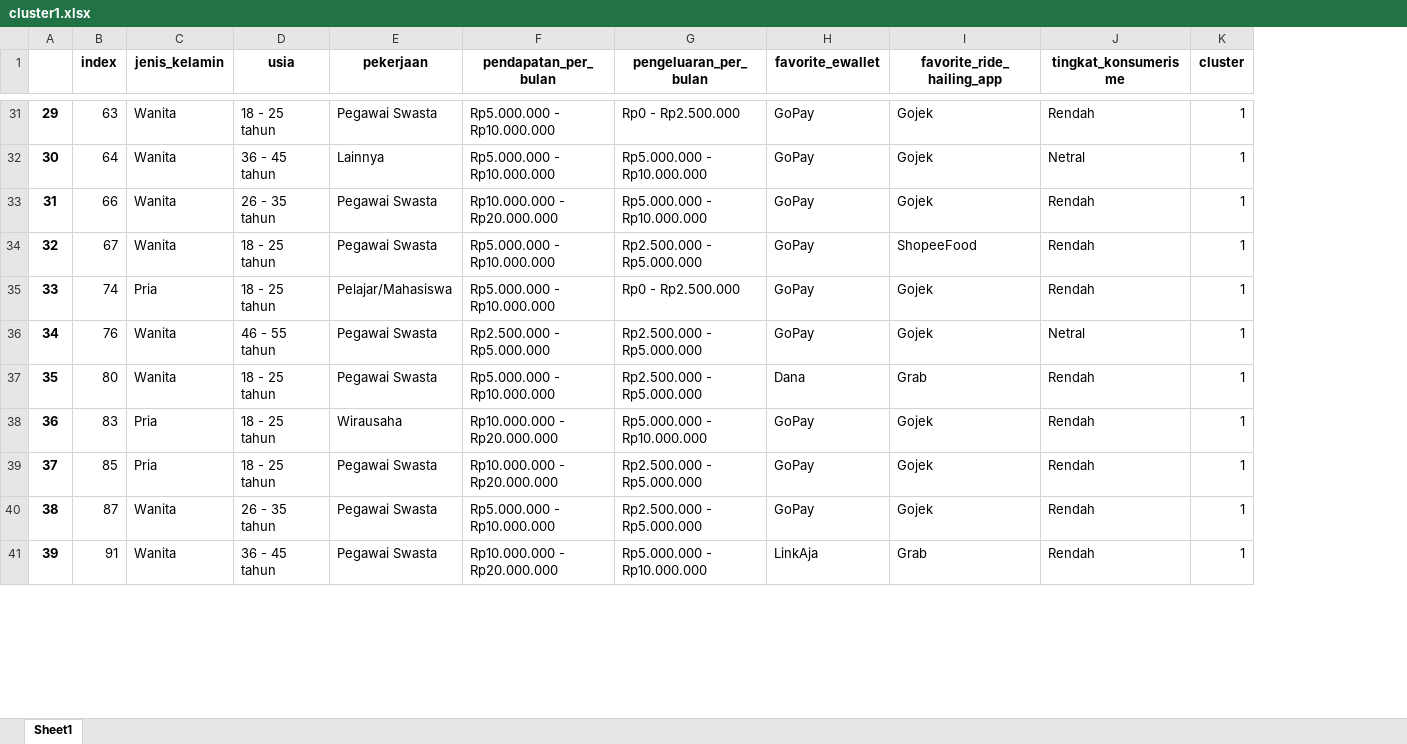
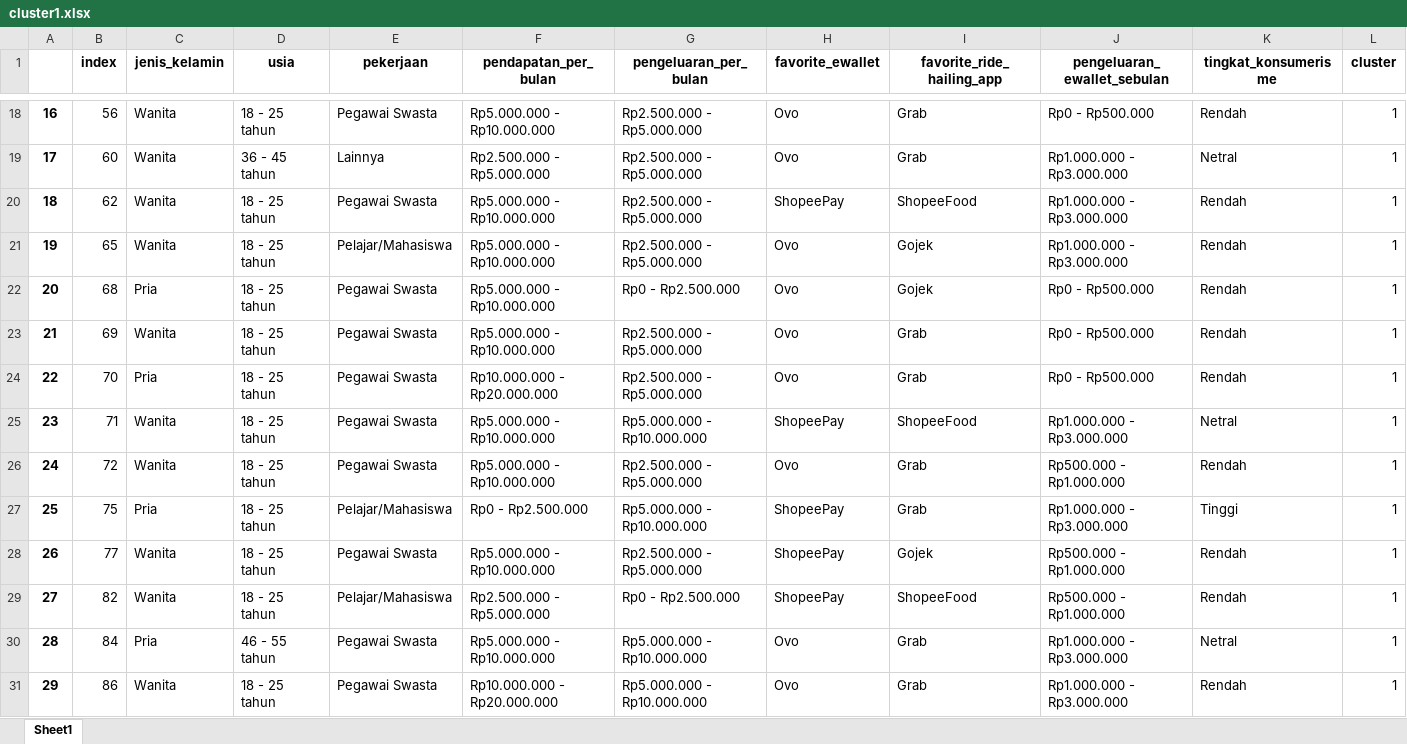
Before and after one commit to hafidhadhiet/Marketing-Management-Clustering, an Excel workbook: cluster1.xlsx, sheet Sheet1, drawn as a sheet; only a part is shown, gaps mark what is left out; values as stored, in another font and other column widths than the file's, no borders; removed rows and columns are numbered as before the commit, all else as after; the diff covers the shown part only; the diff names each change by its address in the sheet, - before the commit and + after, or states it on an @@ line.

```diff
--- a/cluster1.xlsx (sheet Sheet1)
+++ b/cluster1.xlsx (sheet Sheet1)
+column J (pengeluaran_ewallet_sebulan), rows 18-20: Rp0 - Rp500.000 | Rp1.000.000 - Rp3.000.000 | Rp1.000.000 - Rp3.000.000; rows 22-24: all Rp0 - Rp500.000; row 28: Rp500.000 - Rp1.000.000; row 31: Rp1.000.000 - Rp3.000.000
@@ column A renumbered between rows 2 and 35 @@
-B18 (index): 63
+B18 (index): 56
-G18 (pengeluaran_per_bulan): Rp0 - Rp2.500.000
+G18 (pengeluaran_per_bulan): Rp2.500.000 - Rp5.000.000
-H18:H19 (favorite_ewallet): GoPay
+H18:H19 (favorite_ewallet): Ovo
-I18:I19 (favorite_ride_hailing_app): Gojek
+I18:I19 (favorite_ride_hailing_app): Grab
-B19 (index): 64
+B19 (index): 60
-F19 (pendapatan_per_bulan): Rp5.000.000 - Rp10.000.000
+F19 (pendapatan_per_bulan): Rp2.500.000 - Rp5.000.000
-G19 (pengeluaran_per_bulan): Rp5.000.000 - Rp10.000.000
+G19 (pengeluaran_per_bulan): Rp2.500.000 - Rp5.000.000
-row 33: 31 | 66 | Wanita | 26 - 35 tahun | Pegawai Swasta | Rp10.000.000 - Rp20.000.000 | Rp5.000.000 - Rp10.000.000 | GoPay | Gojek | Rendah | 1
-B20 (index): 67
+B20 (index): 62
-H20 (favorite_ewallet): GoPay
+H20 (favorite_ewallet): ShopeePay
+row 21: 19 | 65 | Wanita | 18 - 25 tahun | Pelajar/Mahasiswa | Rp5.000.000 - Rp10.000.000 | Rp2.500.000 - Rp5.000.000 | Ovo | Gojek | Rp1.000.000 - Rp3.000.000 | Rendah | 1
-B22 (index): 74
+B22 (index): 68
-E22 (pekerjaan): Pelajar/Mahasiswa
+E22 (pekerjaan): Pegawai Swasta
-H22 (favorite_ewallet): GoPay
+H22 (favorite_ewallet): Ovo
-row 36: 34 | 76 | Wanita | 46 - 55 tahun | Pegawai Swasta | Rp2.500.000 - Rp5.000.000 | Rp2.500.000 - Rp5.000.000 | GoPay | Gojek | Netral | 1
-B23 (index): 80
+B23 (index): 69
-H23 (favorite_ewallet): Dana
+H23 (favorite_ewallet): Ovo
-row 38: 36 | 83 | Pria | 18 - 25 tahun | Wirausaha | Rp10.000.000 - Rp20.000.000 | Rp5.000.000 - Rp10.000.000 | GoPay | Gojek | Rendah | 1
-B24 (index): 85
+B24 (index): 70
-H24 (favorite_ewallet): GoPay
+H24 (favorite_ewallet): Ovo
-I24 (favorite_ride_hailing_app): Gojek
+I24 (favorite_ride_hailing_app): Grab
+row 25: 23 | 71 | Wanita | 18 - 25 tahun | Pegawai Swasta | Rp5.000.000 - Rp10.000.000 | Rp5.000.000 - Rp10.000.000 | ShopeePay | ShopeeFood | Rp1.000.000 - Rp3.000.000 | Netral | 1
+row 26: 24 | 72 | Wanita | 18 - 25 tahun | Pegawai Swasta | Rp5.000.000 - Rp10.000.000 | Rp2.500.000 - Rp5.000.000 | Ovo | Grab | Rp500.000 - Rp1.000.000 | Rendah | 1
+row 27: 25 | 75 | Pria | 18 - 25 tahun | Pelajar/Mahasiswa | Rp0 - Rp2.500.000 | Rp5.000.000 - Rp10.000.000 | ShopeePay | Grab | Rp1.000.000 - Rp3.000.000 | Tinggi | 1
-B28 (index): 87
+B28 (index): 77
-D28 (usia): 26 - 35 tahun
+D28 (usia): 18 - 25 tahun
-H28 (favorite_ewallet): GoPay
+H28 (favorite_ewallet): ShopeePay
+row 29: 27 | 82 | Wanita | 18 - 25 tahun | Pelajar/Mahasiswa | Rp2.500.000 - Rp5.000.000 | Rp0 - Rp2.500.000 | ShopeePay | ShopeeFood | Rp500.000 - Rp1.000.000 | Rendah | 1
+row 30: 28 | 84 | Pria | 46 - 55 tahun | Pegawai Swasta | Rp5.000.000 - Rp10.000.000 | Rp5.000.000 - Rp10.000.000 | Ovo | Grab | Rp1.000.000 - Rp3.000.000 | Netral | 1
-B31 (index): 91
+B31 (index): 86
-D31 (usia): 36 - 45 tahun
+D31 (usia): 18 - 25 tahun
-H31 (favorite_ewallet): LinkAja
+H31 (favorite_ewallet): Ovo
```
Also changed, not shown: 9 added rows, 18 removed rows and 52 edited cells elsewhere in this sheet, cluster2.xlsx, cluster3.xlsx, 31 other files.
